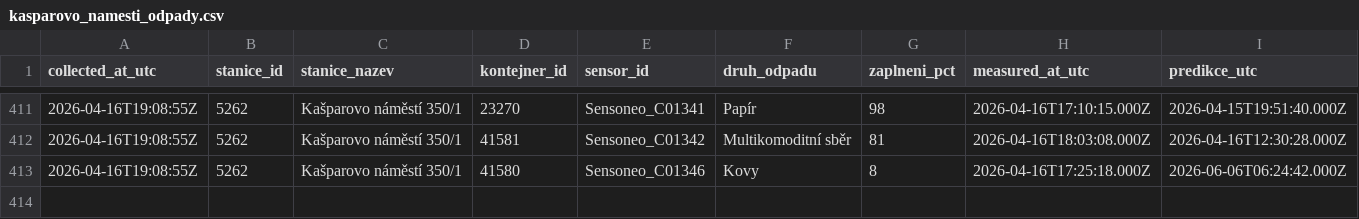
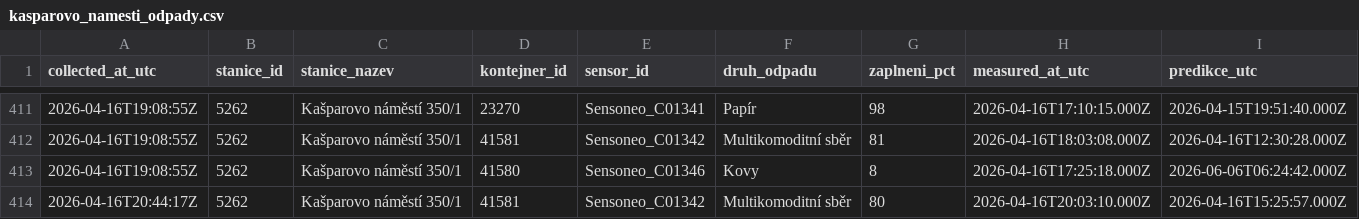
Before and after one commit to sim-mar/golemio_monitoring, a CSV file: kasparovo_namesti_odpady.csv, drawn as a sheet; only a part is shown, gaps mark what is left out; rows hold the shown columns only; the diff names each change by its address in the sheet, - before the commit and + after, or states it on an @@ line.

```diff
--- a/kasparovo_namesti_odpady.csv
+++ b/kasparovo_namesti_odpady.csv
+row 414: 2026-04-16T20:44:17Z | 5262 | Kašparovo náměstí 350/1 | 41581 | Sensoneo_C01342 | Multikomoditní sběr | 80 | 2026-04-16T20:03:10.000Z | 2026-04-16T15:25:57.000Z
```
Also changed, not shown: 1 other file.
